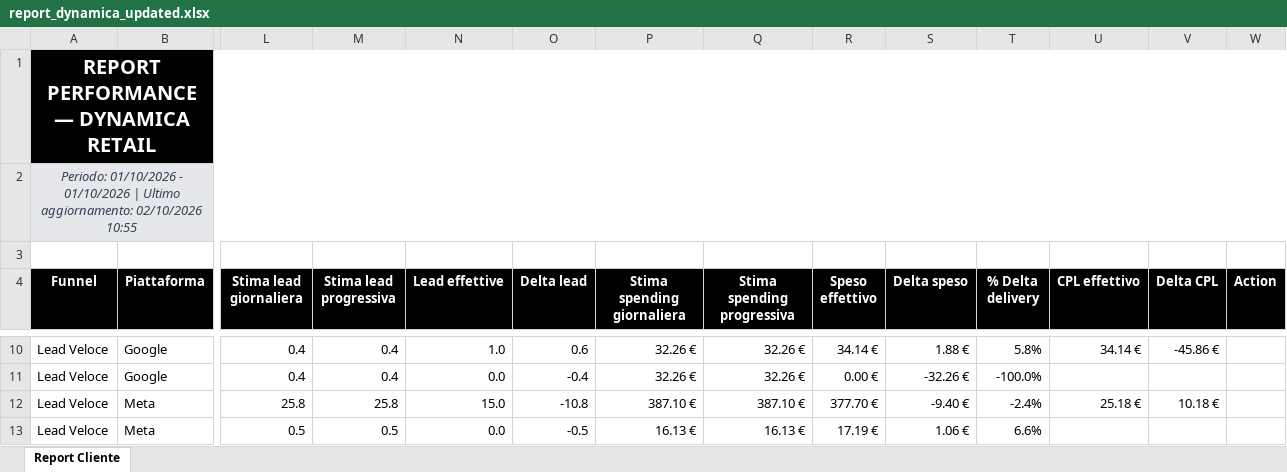
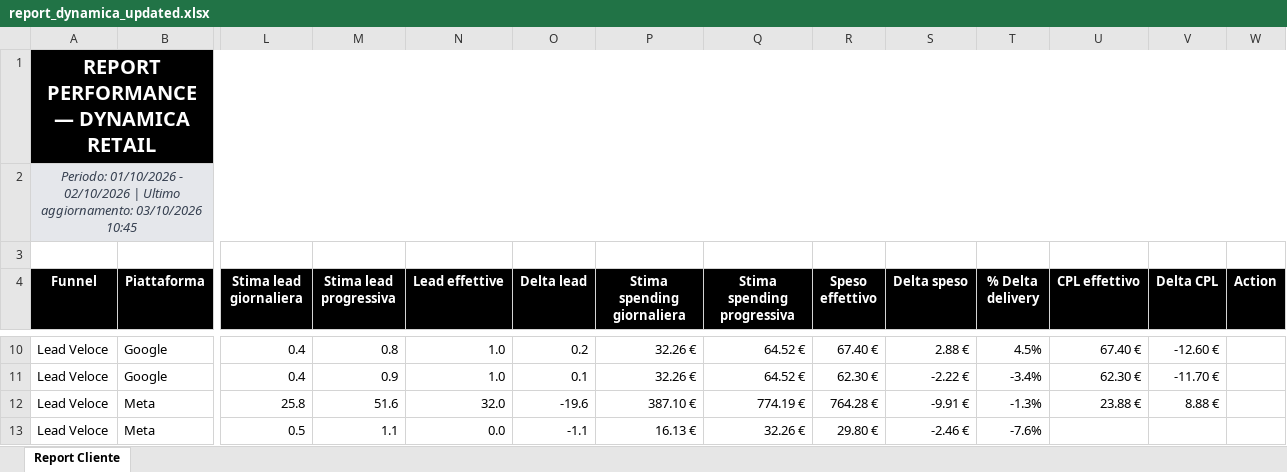
Before and after one commit to andreafallavollita5-cmyk/dynamica-dashboard, an Excel workbook: exports/report_dynamica_updated.xlsx, sheet Report Cliente, drawn as a sheet; only a part is shown, gaps mark what is left out; values as stored, in another font and other column widths than the file's, no borders; conditional formats not drawn; the diff covers the shown part only; the diff names each change by its address in the sheet, - before the commit and + after, or states it on an @@ line.

Commit message:
Aggiornamento dati Dynamica 2026-10-03

```diff
--- a/exports/report_dynamica_updated.xlsx (sheet Report Cliente)
+++ b/exports/report_dynamica_updated.xlsx (sheet Report Cliente)
-A2 (Funnel): …01/10/2026 - 01/10/2026 | Ultimo aggiornamento: 02/10/2026 10:55
+A2 (Funnel): …01/10/2026 - 02/10/2026 | Ultimo aggiornamento: 03/10/2026 10:45
-M10 (Stima lead progressiva): 0.4
+M10 (Stima lead progressiva): 0.8
-O10 (Delta lead): 0.6
+O10 (Delta lead): 0.2
-Q10:Q11 (Stima spending progressiva): 32.26 €
+Q10:Q11 (Stima spending progressiva): 64.52 €
-R10 (Speso effettivo): 34.14 €
+R10 (Speso effettivo): 67.40 €
-S10 (Delta speso): 1.88 €
+S10 (Delta speso): 2.88 €
-T10 (% Delta delivery): 5.8%
+T10 (% Delta delivery): 4.5%
-U10 (CPL effettivo): 34.14 €
+U10 (CPL effettivo): 67.40 €
-V10 (Delta CPL): -45.86 €
+V10 (Delta CPL): -12.60 €
-M11 (Stima lead progressiva): 0.4
+M11 (Stima lead progressiva): 0.9
-N11 (Lead effettive): 0.0
+N11 (Lead effettive): 1.0
-O11 (Delta lead): -0.4
+O11 (Delta lead): 0.1
-R11 (Speso effettivo): 0.00 €
+R11 (Speso effettivo): 62.30 €
-S11 (Delta speso): -32.26 €
+S11 (Delta speso): -2.22 €
-T11 (% Delta delivery): -100.0%
+T11 (% Delta delivery): -3.4%
-U11 (CPL effettivo): (empty)
+U11 (CPL effettivo): 62.30 €
-V11 (Delta CPL): (empty)
+V11 (Delta CPL): -11.70 €
-M12 (Stima lead progressiva): 25.8
+M12 (Stima lead progressiva): 51.6
-N12 (Lead effettive): 15.0
+N12 (Lead effettive): 32.0
-O12 (Delta lead): -10.8
+O12 (Delta lead): -19.6
-Q12 (Stima spending progressiva): 387.10 €
+Q12 (Stima spending progressiva): 774.19 €
-R12 (Speso effettivo): 377.70 €
+R12 (Speso effettivo): 764.28 €
-S12 (Delta speso): -9.40 €
+S12 (Delta speso): -9.91 €
-T12 (% Delta delivery): -2.4%
+T12 (% Delta delivery): -1.3%
-U12 (CPL effettivo): 25.18 €
+U12 (CPL effettivo): 23.88 €
-V12 (Delta CPL): 10.18 €
+V12 (Delta CPL): 8.88 €
-M13 (Stima lead progressiva): 0.5
+M13 (Stima lead progressiva): 1.1
-O13 (Delta lead): -0.5
+O13 (Delta lead): -1.1
-Q13 (Stima spending progressiva): 16.13 €
+Q13 (Stima spending progressiva): 32.26 €
-R13 (Speso effettivo): 17.19 €
+R13 (Speso effettivo): 29.80 €
-S13 (Delta speso): 1.06 €
+S13 (Delta speso): -2.46 €
-T13 (% Delta delivery): 6.6%
+T13 (% Delta delivery): -7.6%
```
Also changed, not shown: 111 edited cells elsewhere in this sheet, 3 other files.
